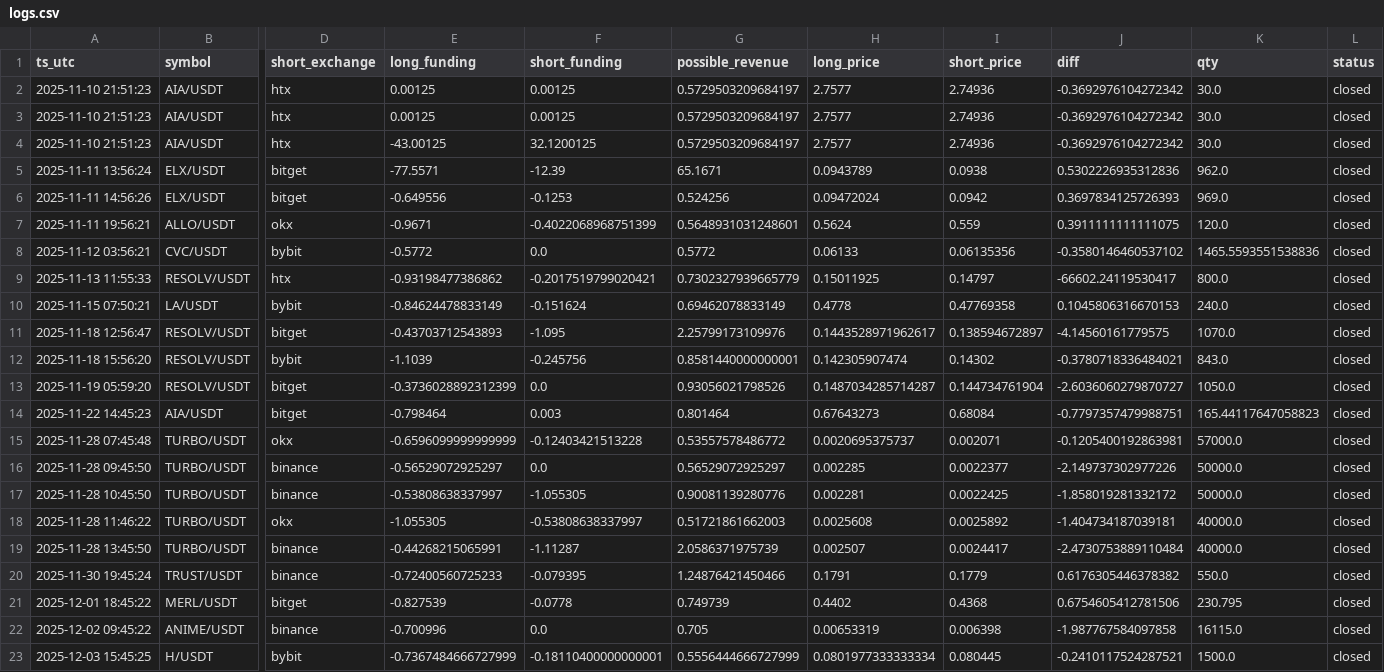
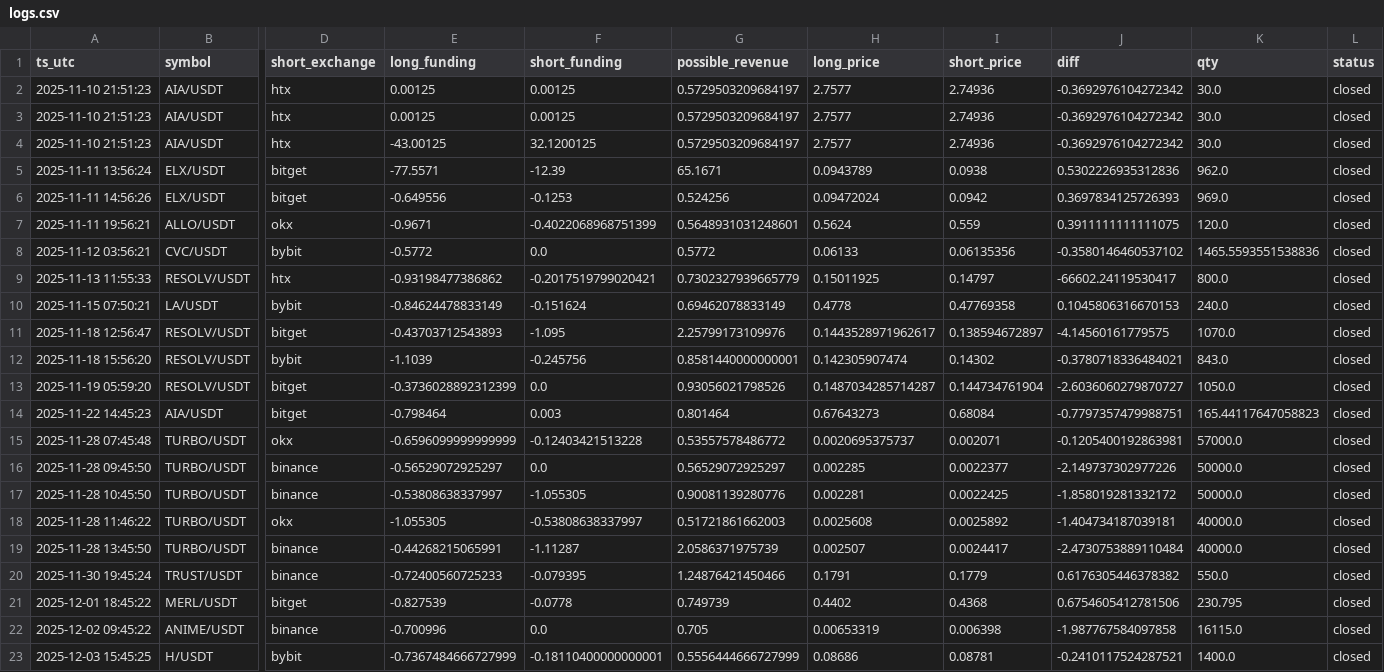
Before and after one commit to queeemowww/funfink, a CSV file: data/logs.csv, drawn as a sheet; only a part is shown, gaps mark what is left out; the diff names each change by its address in the sheet, - before the commit and + after, or states it on an @@ line.

```diff
--- a/data/logs.csv
+++ b/data/logs.csv
-H23 (long_price): 0.0801977333333334
+H23 (long_price): 0.08686
-I23 (short_price): 0.080445
+I23 (short_price): 0.08781
-K23 (qty): 1500.0
+K23 (qty): 1400.0
```
Also changed, not shown: 1 other file.
